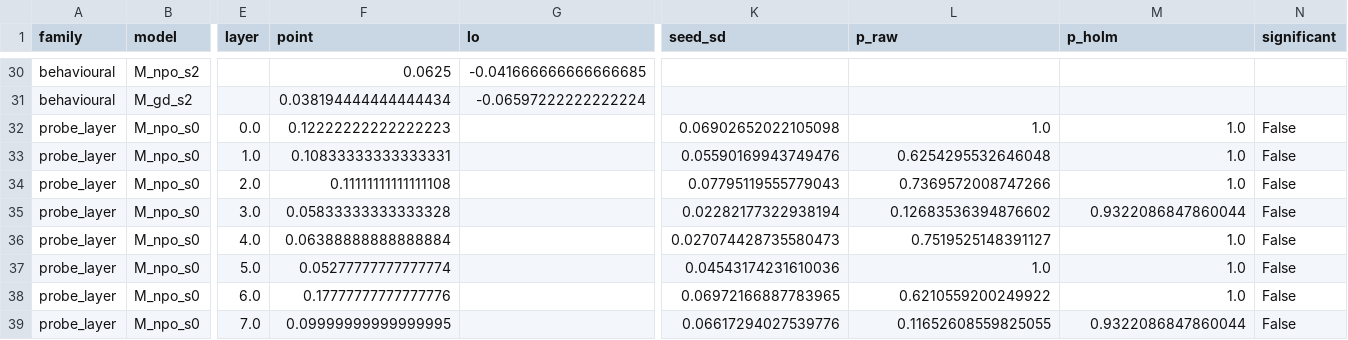
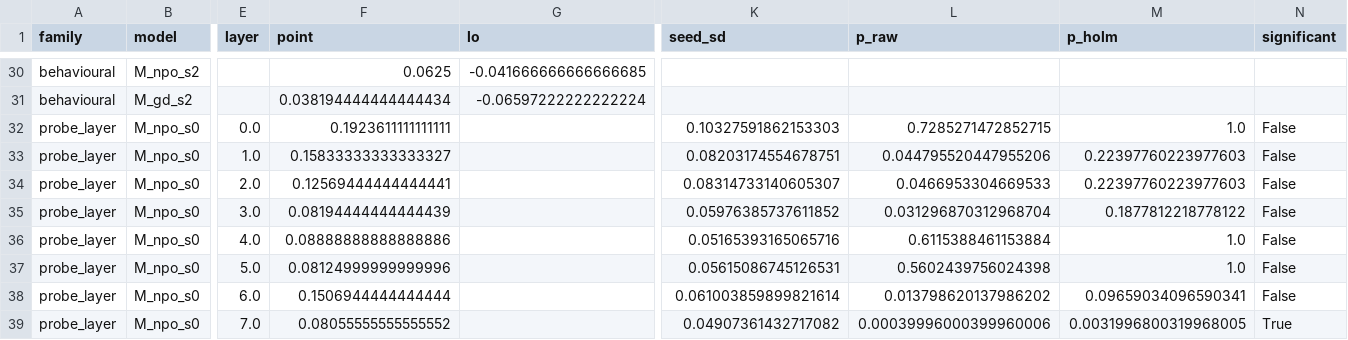
Before and after one commit to ArsalanKaleem/unlearning-audit, a CSV file: results/tables/final_statistics.csv, drawn as a sheet; only a part is shown, gaps mark what is left out; the diff covers the shown part only; the diff names each change by its address in the sheet, - before the commit and + after, or states it on an @@ line.

Commit message:
Probe seeds 5->20: layer-9 p from 0.0594 to 0.0001 with accuracy unchanged (<0.05). The test was bounded by cluster count, not by the data

```diff
--- a/results/tables/final_statistics.csv
+++ b/results/tables/final_statistics.csv
-F32 (point): 0.12222222222222223
+F32 (point): 0.1923611111111111
-K32 (seed_sd): 0.06902652022105098
+K32 (seed_sd): 0.10327591862153303
-L32 (p_raw): 1.0
+L32 (p_raw): 0.7285271472852715
-F33 (point): 0.10833333333333331
+F33 (point): 0.15833333333333327
-K33 (seed_sd): 0.05590169943749476
+K33 (seed_sd): 0.08203174554678751
-L33 (p_raw): 0.6254295532646048
+L33 (p_raw): 0.044795520447955206
-M33:M34 (p_holm): 1.0
+M33:M34 (p_holm): 0.22397760223977603
-F34 (point): 0.11111111111111108
+F34 (point): 0.12569444444444441
-K34 (seed_sd): 0.07795119555779043
+K34 (seed_sd): 0.08314733140605307
-L34 (p_raw): 0.7369572008747266
+L34 (p_raw): 0.0466953304669533
-F35 (point): 0.05833333333333328
+F35 (point): 0.08194444444444439
-K35 (seed_sd): 0.02282177322938194
+K35 (seed_sd): 0.05976385737611852
-L35 (p_raw): 0.12683536394876602
+L35 (p_raw): 0.031296870312968704
-M35 (p_holm): 0.9322086847860044
+M35 (p_holm): 0.1877812218778122
-F36 (point): 0.06388888888888884
+F36 (point): 0.08888888888888886
-K36 (seed_sd): 0.027074428735580473
+K36 (seed_sd): 0.05165393165065716
-L36 (p_raw): 0.7519525148391127
+L36 (p_raw): 0.6115388461153884
-F37 (point): 0.05277777777777774
+F37 (point): 0.08124999999999996
-K37 (seed_sd): 0.04543174231610036
+K37 (seed_sd): 0.05615086745126531
-L37 (p_raw): 1.0
+L37 (p_raw): 0.5602439756024398
-F38 (point): 0.17777777777777776
+F38 (point): 0.1506944444444444
-K38 (seed_sd): 0.06972166887783965
+K38 (seed_sd): 0.061003859899821614
-L38 (p_raw): 0.6210559200249922
+L38 (p_raw): 0.013798620137986202
-M38 (p_holm): 1.0
+M38 (p_holm): 0.09659034096590341
-F39 (point): 0.09999999999999995
+F39 (point): 0.08055555555555552
-K39 (seed_sd): 0.06617294027539776
+K39 (seed_sd): 0.04907361432717082
-L39 (p_raw): 0.11652608559825055
+L39 (p_raw): 0.00039996000399960006
-M39 (p_holm): 0.9322086847860044
+M39 (p_holm): 0.0031996800319968005
-N39 (significant): False
+N39 (significant): True
```
Also changed, not shown: 164 edited cells elsewhere in this file, 8 other files.
